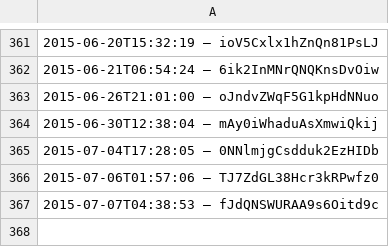
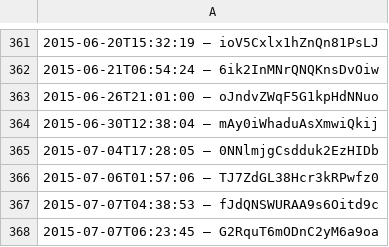
Before and after one commit to slunfuedrac/solana-trading-bot-v2, a CSV file: data.csv, drawn as a sheet; only a part is shown, gaps mark what is left out.

Commit message:
Update data.csv

```diff
--- a/data.csv
+++ b/data.csv
@@ -367 +367,2 @@
 2015-07-07T04:38:53 – fJdQNSWURAA9s6Oitd9c
+2015-07-07T06:23:45 – G2RquT6mODnC2yM6a9oa
```
